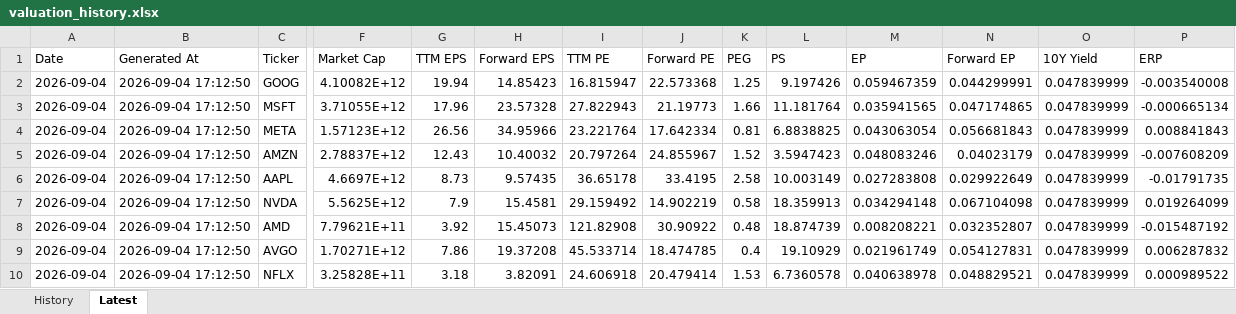
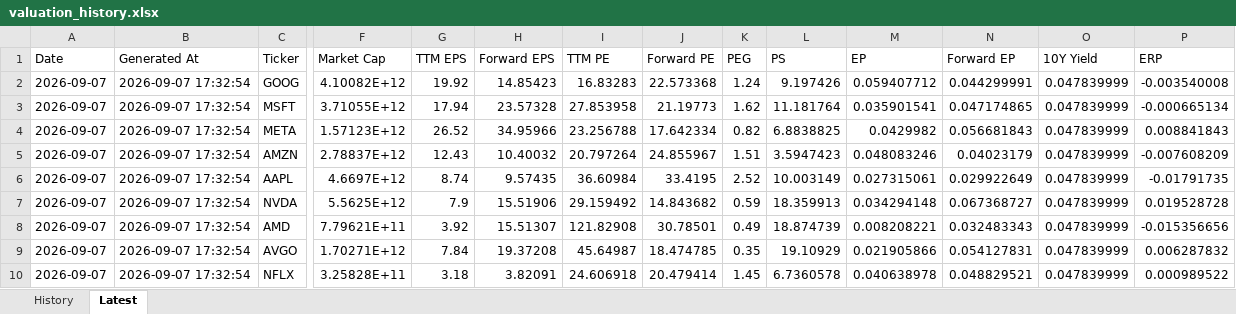
Before and after one commit to wangshen2014-collab/stock_value_tracker, an Excel workbook: data/valuation_history.xlsx, sheet Latest, drawn as a sheet; only a part is shown, gaps mark what is left out; values as stored, in another font and other column widths than the file's, no borders; the diff names each change by its address in the sheet, - before the commit and + after, or states it on an @@ line.

```diff
--- a/data/valuation_history.xlsx (sheet Latest)
+++ b/data/valuation_history.xlsx (sheet Latest)
-A2:A10 (Date): 2026-09-04
+A2:A10 (Date): 2026-09-07
-B2:B10 (Generated At): 2026-09-04 17:12:50
+B2:B10 (Generated At): 2026-09-07 17:32:54
-G2 (TTM EPS): 19.94
+G2 (TTM EPS): 19.92
-I2 (TTM PE): 16.815947
+I2 (TTM PE): 16.83283
-K2 (PEG): 1.25
+K2 (PEG): 1.24
-M2 (EP): 0.059467359
+M2 (EP): 0.059407712
-G3 (TTM EPS): 17.96
+G3 (TTM EPS): 17.94
-I3 (TTM PE): 27.822943
+I3 (TTM PE): 27.853958
-K3 (PEG): 1.66
+K3 (PEG): 1.62
-M3 (EP): 0.035941565
+M3 (EP): 0.035901541
-G4 (TTM EPS): 26.56
+G4 (TTM EPS): 26.52
-I4 (TTM PE): 23.221764
+I4 (TTM PE): 23.256788
-K4 (PEG): 0.81
+K4 (PEG): 0.82
-M4 (EP): 0.043063054
+M4 (EP): 0.0429982
-K5 (PEG): 1.52
+K5 (PEG): 1.51
-G6 (TTM EPS): 8.73
+G6 (TTM EPS): 8.74
-I6 (TTM PE): 36.65178
+I6 (TTM PE): 36.60984
-K6 (PEG): 2.58
+K6 (PEG): 2.52
-M6 (EP): 0.027283808
+M6 (EP): 0.027315061
-H7 (Forward EPS): 15.4581
+H7 (Forward EPS): 15.51906
-J7 (Forward PE): 14.902219
+J7 (Forward PE): 14.843682
-K7 (PEG): 0.58
+K7 (PEG): 0.59
-N7 (Forward EP): 0.067104098
+N7 (Forward EP): 0.067368727
-P7 (ERP): 0.019264099
+P7 (ERP): 0.019528728
-H8 (Forward EPS): 15.45073
+H8 (Forward EPS): 15.51307
-J8 (Forward PE): 30.90922
+J8 (Forward PE): 30.78501
-K8 (PEG): 0.48
+K8 (PEG): 0.49
-N8 (Forward EP): 0.032352807
+N8 (Forward EP): 0.032483343
-P8 (ERP): -0.015487192
+P8 (ERP): -0.015356656
-G9 (TTM EPS): 7.86
+G9 (TTM EPS): 7.84
-I9 (TTM PE): 45.533714
+I9 (TTM PE): 45.64987
-K9 (PEG): 0.4
+K9 (PEG): 0.35
-M9 (EP): 0.021961749
+M9 (EP): 0.021905866
-K10 (PEG): 1.53
+K10 (PEG): 1.45
```
Also changed, not shown: sheet History, data/pe_valuation_history.xlsx, 6 other files.
